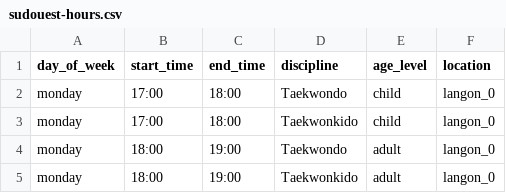
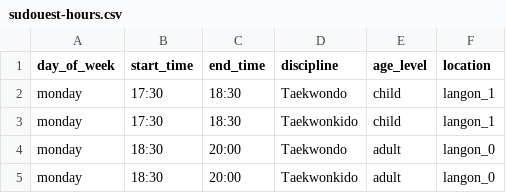
Before and after one commit to CenacleRemiMollet/crm, a CSV file: doc/clubs/sudouest-hours.csv, drawn as a sheet.

```diff
--- a/doc/clubs/sudouest-hours.csv
+++ b/doc/clubs/sudouest-hours.csv
@@ -1,5 +1,5 @@
 day_of_week,start_time,end_time,discipline,age_level,location
-monday,17:00,18:00,Taekwondo,child,langon_0
-monday,17:00,18:00,Taekwonkido,child,langon_0
-monday,18:00,19:00,Taekwondo,adult,langon_0
-monday,18:00,19:00,Taekwonkido,adult,langon_0
+monday,17:30,18:30,Taekwondo,child,langon_1
+monday,17:30,18:30,Taekwonkido,child,langon_1
+monday,18:30,20:00,Taekwondo,adult,langon_0
+monday,18:30,20:00,Taekwonkido,adult,langon_0
```
Also changed, not shown: 11 other files.
